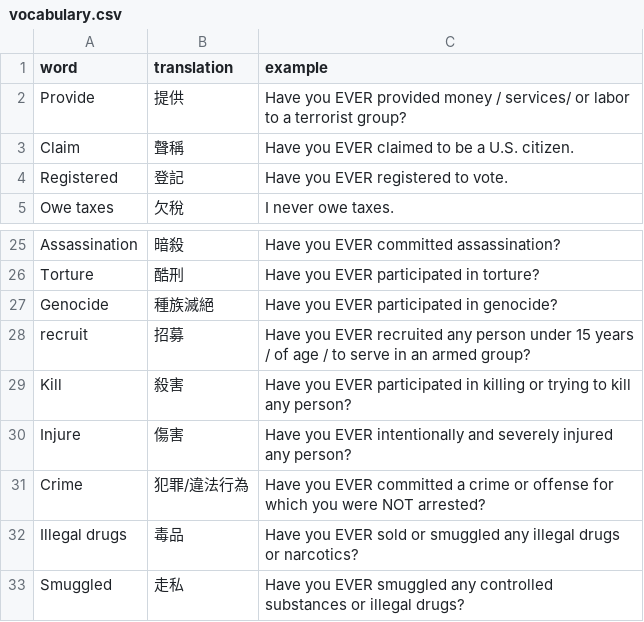
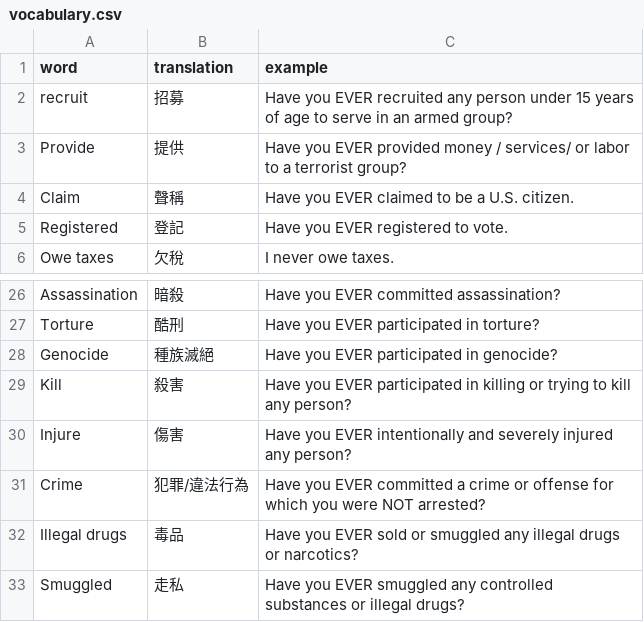
Before and after one commit to designer5525/listening, a CSV file: vocabulary.csv, drawn as a sheet; only a part is shown, gaps mark what is left out.

Commit message:
Update vocabulary.csv

```diff
--- a/vocabulary.csv
+++ b/vocabulary.csv
@@ -1,2 +1,3 @@
 word,translation,example
+recruit,招募,"Have you EVER recruited any person under 15 years of age to serve in an armed group?"
 Provide,提供,"Have you EVER provided money / services/ or labor to a terrorist group?"
@@ -27,3 +28,2 @@ Torture,酷刑,"Have you EVER participated in torture?"
 Genocide,種族滅絕,"Have you EVER participated in genocide?"
-recruit,招募,"Have you EVER recruited any person under 15 years / of age / to serve in an armed group?"
 Kill,殺害,"Have you EVER participated in killing or trying to kill any person?"
```
